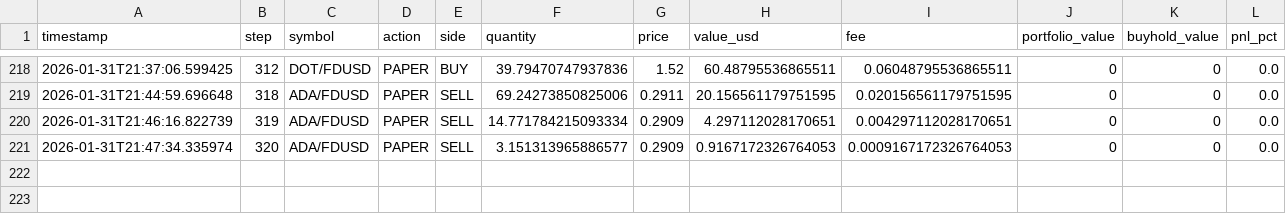
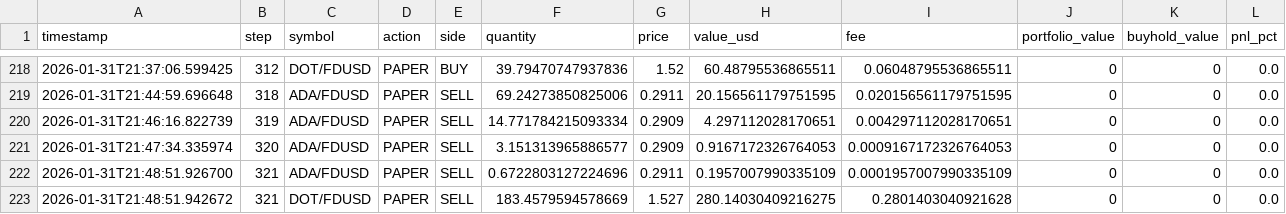
Before and after one commit to evolutis-ai/evolutis, a CSV file: data/live/trades.csv, drawn as a sheet; only a part is shown, gaps mark what is left out.

Commit message:
Update live paper trading data (2026-01-31 21:48)
Session: 20260131_145122

```diff
--- a/data/live/trades.csv
+++ b/data/live/trades.csv
@@ -221 +221,3 @@ timestamp,step,symbol,action,side,quantity,price,value_usd,fee,portfolio_value,b
 2026-01-31T21:47:34.335974,320,ADA/FDUSD,PAPER,SELL,3.151313965886577,0.2909,0.9167172326764053,0.0009167172326764053,0,0,0.0
+2026-01-31T21:48:51.926700,321,ADA/FDUSD,PAPER,SELL,0.6722803127224696,0.2911,0.1957007990335109,0.0001957007990335109,0,0,0.0
+2026-01-31T21:48:51.942672,321,DOT/FDUSD,PAPER,SELL,183.4579594578669,1.527,280.14030409216275,0.2801403040921628,0,0,0.0
```
Also changed, not shown: data/live/portfolio_history.csv, 2 other files.
